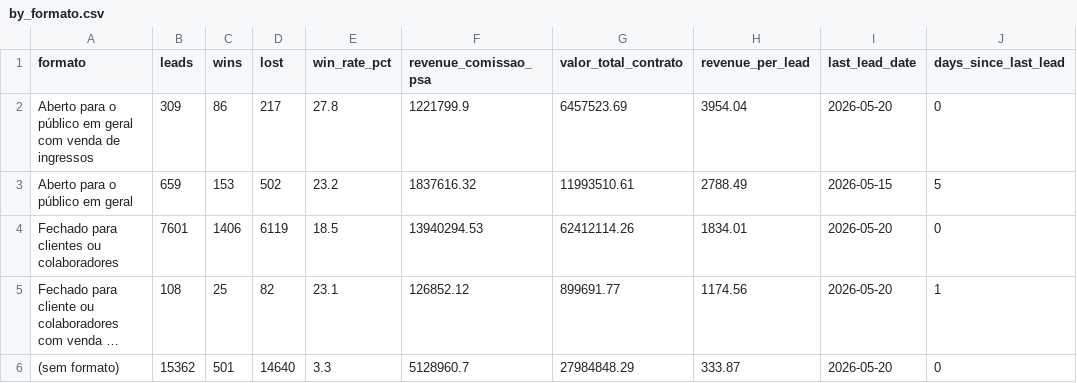
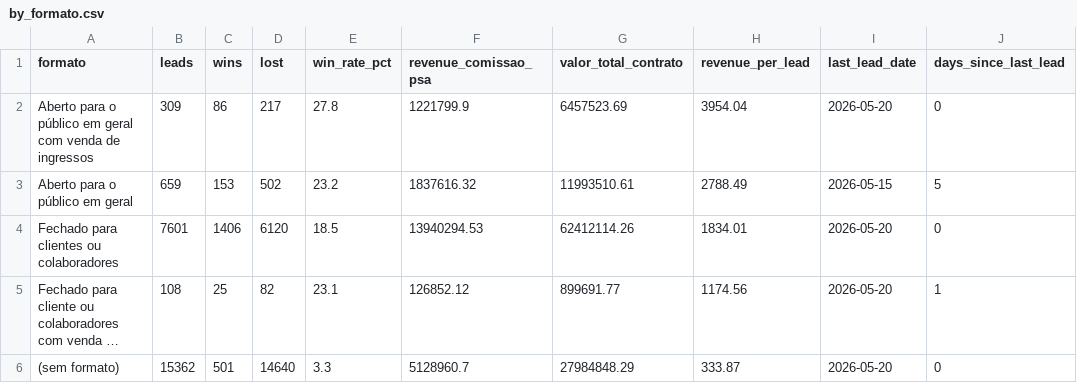
Before and after one commit to marciospagnolo-stack/ps4-b2b-y8j2nq, a CSV file: by_formato.csv, drawn as a sheet; long unchanged cells end in …; the diff names each change by its address in the sheet, - before the commit and + after, or states it on an @@ line.

```diff
--- a/by_formato.csv
+++ b/by_formato.csv
-D4 (lost): 6119
+D4 (lost): 6120
```
Also changed, not shown: by_cargo_decisor.csv, by_month.csv, 4 other files.
